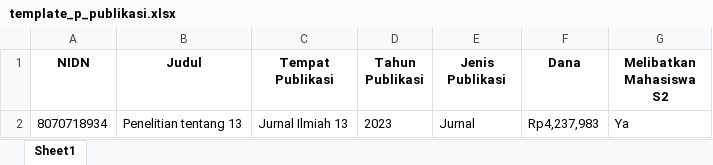
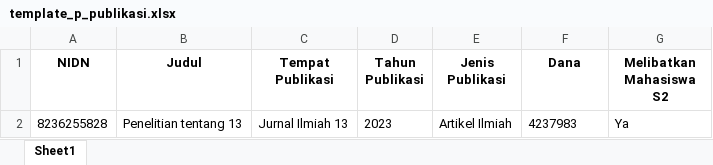
Before and after one commit to revaniputeri/final-project-accreditation, an Excel workbook: public/template/template_p_publikasi.xlsx, sheet Sheet1, drawn as a sheet; values as stored, in another font and other column widths than the file's, no borders; the diff names each change by its address in the sheet, - before the commit and + after, or states it on an @@ line.

```diff
--- a/public/template/template_p_publikasi.xlsx (sheet Sheet1)
+++ b/public/template/template_p_publikasi.xlsx (sheet Sheet1)
-A2 (NIDN): 8070718934
+A2 (NIDN): 8236255828
-E2 (Jenis Publikasi): Jurnal
+E2 (Jenis Publikasi): Artikel Ilmiah
-F2 (Dana): Rp4,237,983
+F2 (Dana): 4237983
```
Also changed, not shown: public/template/template_p_penelitian.xlsx, 49 other files.
